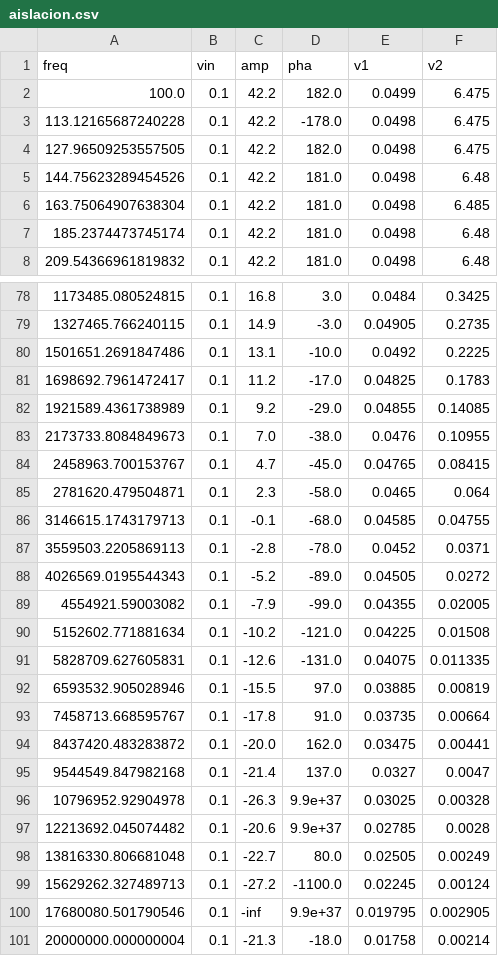
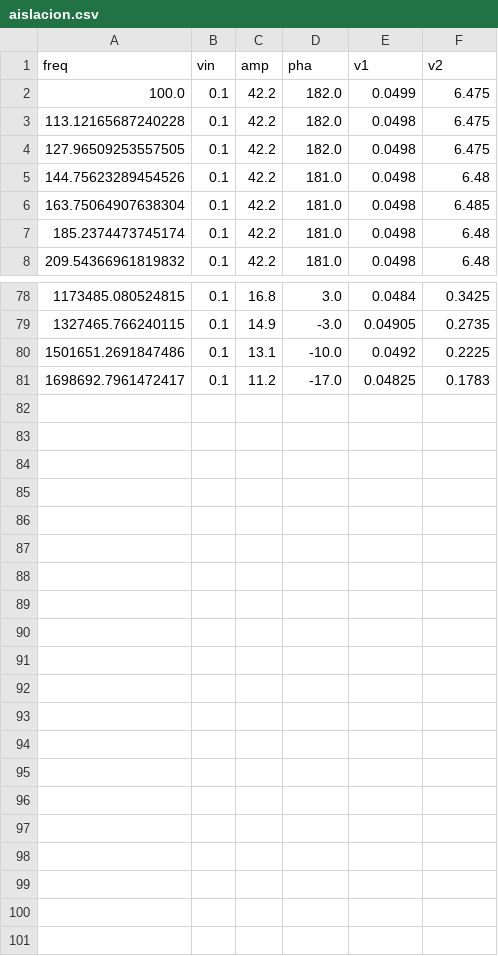
Before and after one commit to mregueira/InformesTC, a CSV file: TP3/EJ3/calculos/input/mediciones/output/aislacion.csv, drawn as a sheet; only a part is shown, gaps mark what is left out.

```diff
--- a/TP3/EJ3/calculos/input/mediciones/output/aislacion.csv
+++ b/TP3/EJ3/calculos/input/mediciones/output/aislacion.csv
@@ -2,3 +2,3 @@ freq,vin,amp,pha,v1,v2
 100.0,0.1,42.2,182.0,0.0499,6.475
-113.12165687240228,0.1,42.2,-178.0,0.0498,6.475
+113.12165687240228,0.1,42.2,182.0,0.0498,6.475
 127.96509253557505,0.1,42.2,182.0,0.0498,6.475
@@ -81,21 +81 @@ freq,vin,amp,pha,v1,v2
 1698692.7961472417,0.1,11.2,-17.0,0.04825,0.1783
-1921589.4361738989,0.1,9.2,-29.0,0.04855,0.14085
-2173733.8084849673,0.1,7.0,-38.0,0.0476,0.10955
-2458963.700153767,0.1,4.7,-45.0,0.04765,0.08415
-2781620.479504871,0.1,2.3,-58.0,0.0465,0.064
-3146615.1743179713,0.1,-0.1,-68.0,0.04585,0.04755
-3559503.2205869113,0.1,-2.8,-78.0,0.0452,0.0371
-4026569.0195544343,0.1,-5.2,-89.0,0.04505,0.0272
-4554921.59003082,0.1,-7.9,-99.0,0.04355,0.02005
-5152602.771881634,0.1,-10.2,-121.0,0.04225,0.01508
-5828709.627605831,0.1,-12.6,-131.0,0.04075,0.011335
-6593532.905028946,0.1,-15.5,97.0,0.03885,0.00819
-7458713.668595767,0.1,-17.8,91.0,0.03735,0.00664
-8437420.483283872,0.1,-20.0,162.0,0.03475,0.00441
-9544549.847982168,0.1,-21.4,137.0,0.0327,0.0047
-10796952.92904978,0.1,-26.3,9.9e+37,0.03025,0.00328
-12213692.045074482,0.1,-20.6,9.9e+37,0.02785,0.0028
-13816330.806681048,0.1,-22.7,80.0,0.02505,0.00249
-15629262.327489713,0.1,-27.2,-1100.0,0.02245,0.00124
-17680080.501790546,0.1,-inf,9.9e+37,0.019795,0.002905
-20000000.000000004,0.1,-21.3,-18.0,0.01758,0.00214
```
Also changed, not shown: TP3/EJ3/calculos/input/mediciones/output/comun/comun_12k.csv, 11 other files.
